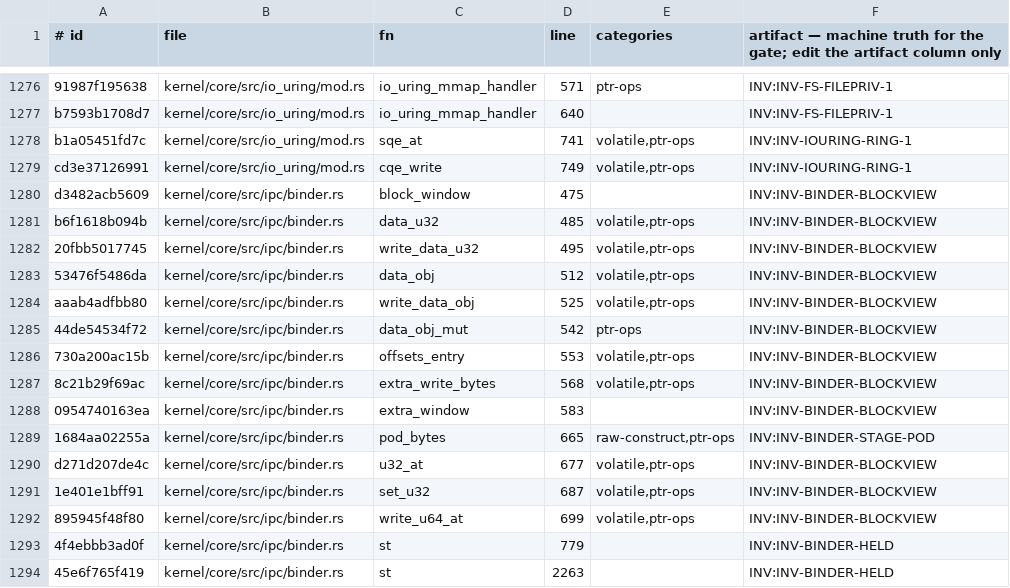
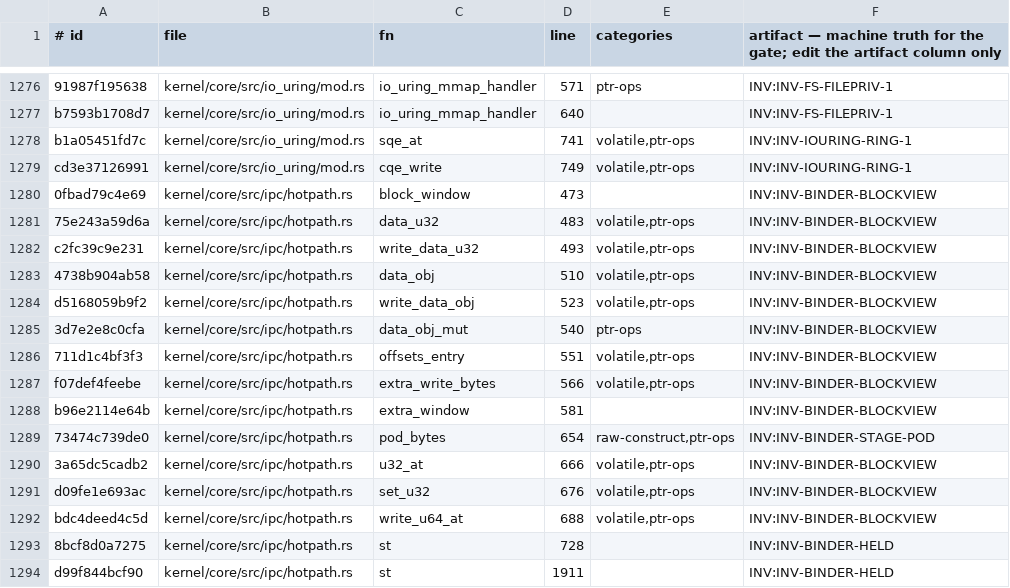
Before and after one commit to topkernel/Rux, a TSV file: docs/development/unsafe-verification-artifacts.tsv, drawn as a sheet; only a part is shown, gaps mark what is left out; the diff covers the shown part only.

Commit message:
ipc: re-bank the unsafe ledger after the pass 2 file moves
A region's id in the unsafe ledger is a hash of its file, line and
snippet. The merge moved binder.rs's regions into hotpath.rs: 42
regions have a new id, and the re-bank recovers all of them by the
file-move tier (unsafe_census.py --ledger --reference faac76304; with
the default reference, HEAD, it recovers nothing — HEAD's tree is
already the merged one while its sidecar is still the old ledger).

  kept by id                       1898
  recovered by the remap            41  (file-move 41)
  by a hand decision                 0  (none needed)

The 42nd region is a GAP (never annotated); it moves with its section
and needs no recovery. hotpath.rs carries binder.rs's regions
one-for-one — 41 annotated + 1 GAP — and no file's annotated count
drops: total 1996 regions, 1939 with an artifact, 57 gaps, the counts
of faac76304. unsafe gate: OK (0 unexempted drops vs HEAD^1).

docs/development/unsafe-verification-decisions.tsv is unchanged: every
moved region paired through the remap, so no decision row was
generated. The dead INV-BINDER-ENTRYFRAME row the lane brief warned
about is already commented in the file (the sched merge commented it
with its eleven dead rows) and stays as it is.

forbid-registry.txt: the kernel/core/src/ipc/util.rs row named a file
this pass deletes (the ratchet fails on a registry file gone);
kernel/core/src/ipc/types.rs takes the row in its place — the ratchet
requires the attribute with the row.

types.rs gains the #![forbid(unsafe_code)] its own header promises:
the step-1 assembly omitted the attribute line (no unsafe to catch, so
no compile error); adding it is a lint flip with no codegen effect —
the riscv64 build is rc=0 with it, and every step-1/step-2
verification (pair, verbatim, suites) ran on code identical apart from
this lint. riscv64 suite 912/912 and x86_64 914/914 were measured
before this commit and are unaffected by a lint attribute.

```diff
--- a/docs/development/unsafe-verification-artifacts.tsv
+++ b/docs/development/unsafe-verification-artifacts.tsv
@@ -1279,16 +1279,16 @@ b1a05451fd7c	kernel/core/src/io_uring/mod.rs	sqe_at	741	volatile,ptr-ops	INV:INV
 cd3e37126991	kernel/core/src/io_uring/mod.rs	cqe_write	749	volatile,ptr-ops	INV:INV-IOURING-RING-1
-d3482acb5609	kernel/core/src/ipc/binder.rs	block_window	475		INV:INV-BINDER-BLOCKVIEW
-b6f1618b094b	kernel/core/src/ipc/binder.rs	data_u32	485	volatile,ptr-ops	INV:INV-BINDER-BLOCKVIEW
-20fbb5017745	kernel/core/src/ipc/binder.rs	write_data_u32	495	volatile,ptr-ops	INV:INV-BINDER-BLOCKVIEW
-53476f5486da	kernel/core/src/ipc/binder.rs	data_obj	512	volatile,ptr-ops	INV:INV-BINDER-BLOCKVIEW
-aaab4adfbb80	kernel/core/src/ipc/binder.rs	write_data_obj	525	volatile,ptr-ops	INV:INV-BINDER-BLOCKVIEW
-44de54534f72	kernel/core/src/ipc/binder.rs	data_obj_mut	542	ptr-ops	INV:INV-BINDER-BLOCKVIEW
-730a200ac15b	kernel/core/src/ipc/binder.rs	offsets_entry	553	volatile,ptr-ops	INV:INV-BINDER-BLOCKVIEW
-8c21b29f69ac	kernel/core/src/ipc/binder.rs	extra_write_bytes	568	volatile,ptr-ops	INV:INV-BINDER-BLOCKVIEW
-0954740163ea	kernel/core/src/ipc/binder.rs	extra_window	583		INV:INV-BINDER-BLOCKVIEW
-1684aa02255a	kernel/core/src/ipc/binder.rs	pod_bytes	665	raw-construct,ptr-ops	INV:INV-BINDER-STAGE-POD
-d271d207de4c	kernel/core/src/ipc/binder.rs	u32_at	677	volatile,ptr-ops	INV:INV-BINDER-BLOCKVIEW
-1e401e1bff91	kernel/core/src/ipc/binder.rs	set_u32	687	volatile,ptr-ops	INV:INV-BINDER-BLOCKVIEW
-895945f48f80	kernel/core/src/ipc/binder.rs	write_u64_at	699	volatile,ptr-ops	INV:INV-BINDER-BLOCKVIEW
-4f4ebbb3ad0f	kernel/core/src/ipc/binder.rs	st	779		INV:INV-BINDER-HELD
-45e6f765f419	kernel/core/src/ipc/binder.rs	st	2263		INV:INV-BINDER-HELD
+0fbad79c4e69	kernel/core/src/ipc/hotpath.rs	block_window	473		INV:INV-BINDER-BLOCKVIEW
+75e243a59d6a	kernel/core/src/ipc/hotpath.rs	data_u32	483	volatile,ptr-ops	INV:INV-BINDER-BLOCKVIEW
+c2fc39c9e231	kernel/core/src/ipc/hotpath.rs	write_data_u32	493	volatile,ptr-ops	INV:INV-BINDER-BLOCKVIEW
+4738b904ab58	kernel/core/src/ipc/hotpath.rs	data_obj	510	volatile,ptr-ops	INV:INV-BINDER-BLOCKVIEW
+d5168059b9f2	kernel/core/src/ipc/hotpath.rs	write_data_obj	523	volatile,ptr-ops	INV:INV-BINDER-BLOCKVIEW
+3d7e2e8c0cfa	kernel/core/src/ipc/hotpath.rs	data_obj_mut	540	ptr-ops	INV:INV-BINDER-BLOCKVIEW
+711d1c4bf3f3	kernel/core/src/ipc/hotpath.rs	offsets_entry	551	volatile,ptr-ops	INV:INV-BINDER-BLOCKVIEW
+f07def4feebe	kernel/core/src/ipc/hotpath.rs	extra_write_bytes	566	volatile,ptr-ops	INV:INV-BINDER-BLOCKVIEW
+b96e2114e64b	kernel/core/src/ipc/hotpath.rs	extra_window	581		INV:INV-BINDER-BLOCKVIEW
+73474c739de0	kernel/core/src/ipc/hotpath.rs	pod_bytes	654	raw-construct,ptr-ops	INV:INV-BINDER-STAGE-POD
+3a65dc5cadb2	kernel/core/src/ipc/hotpath.rs	u32_at	666	volatile,ptr-ops	INV:INV-BINDER-BLOCKVIEW
+d09fe1e693ac	kernel/core/src/ipc/hotpath.rs	set_u32	676	volatile,ptr-ops	INV:INV-BINDER-BLOCKVIEW
+bdc4deed4c5d	kernel/core/src/ipc/hotpath.rs	write_u64_at	688	volatile,ptr-ops	INV:INV-BINDER-BLOCKVIEW
+8bcf8d0a7275	kernel/core/src/ipc/hotpath.rs	st	728		INV:INV-BINDER-HELD
+d99f844bcf90	kernel/core/src/ipc/hotpath.rs	st	1911		INV:INV-BINDER-HELD
```
Also changed, not shown: 4 added rows, 4 removed rows and 69 edited cells elsewhere in this file, 3 other files.
